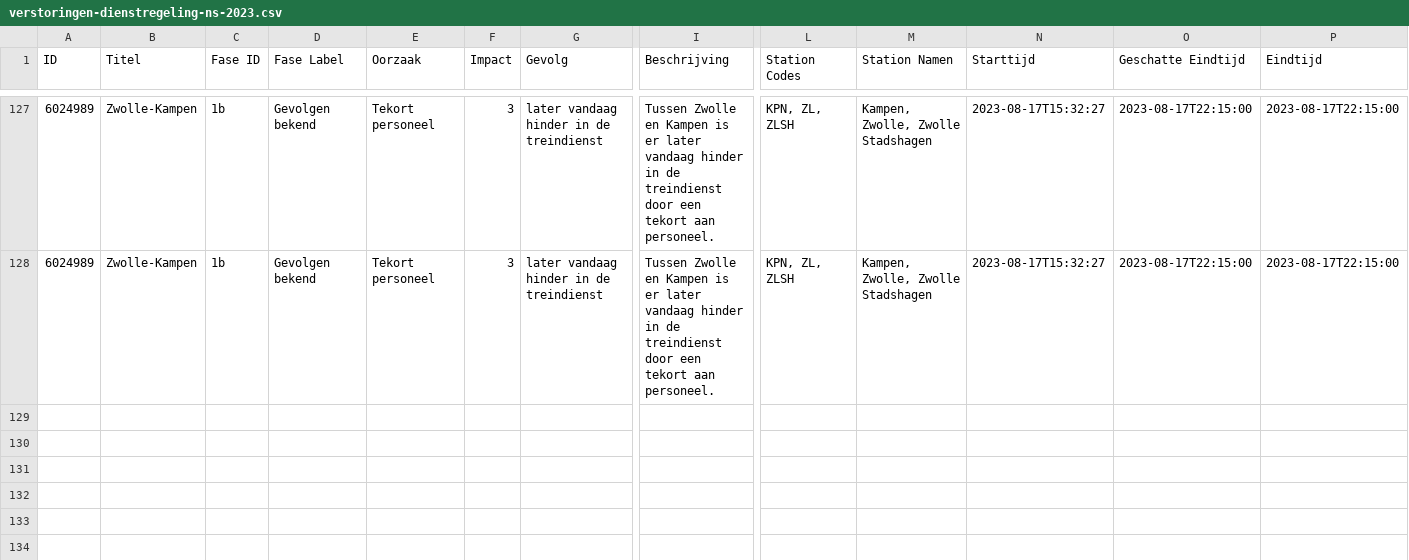
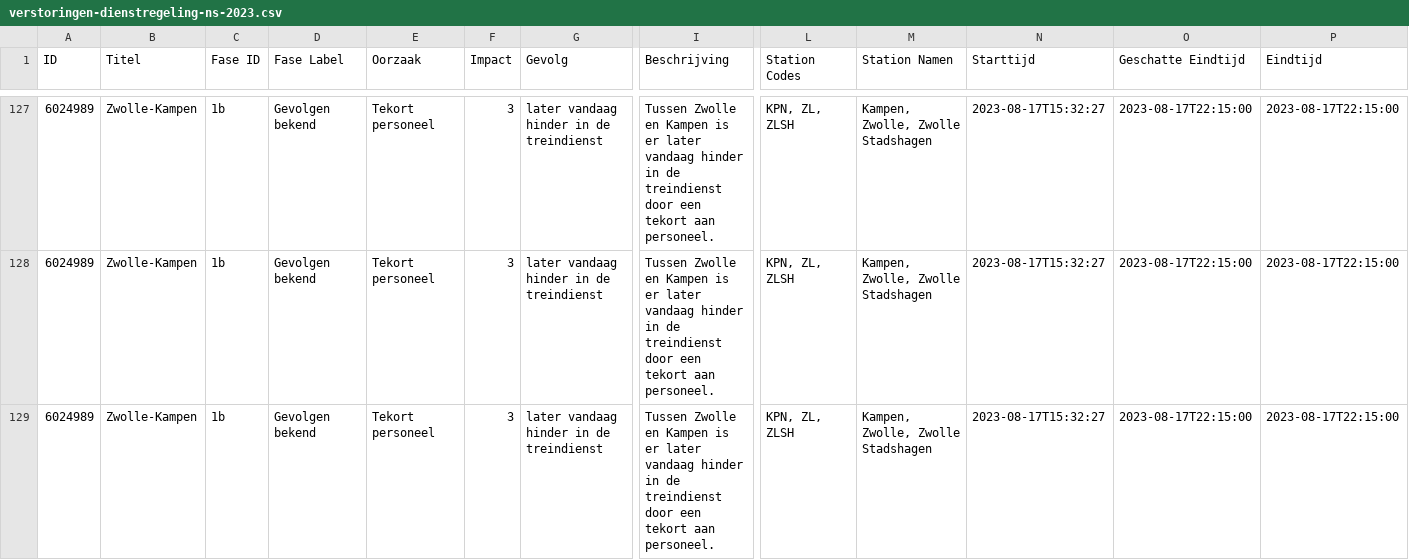
Before and after one commit to maartensiffels/verstoringen-ns, a CSV file: verstoringen-dienstregeling-ns-2023.csv, drawn as a sheet; only a part is shown, gaps mark what is left out; rows hold the shown columns only; the diff names each change by its address in the sheet, - before the commit and + after, or states it on an @@ line.

```diff
--- a/verstoringen-dienstregeling-ns-2023.csv
+++ b/verstoringen-dienstregeling-ns-2023.csv
+row 129: 6024989 | Zwolle-Kampen | 1b | Gevolgen bekend | Tekort personeel | 3 | later vandaag hinder in de treindienst | Tussen Zwolle en Kampen is er later vandaag hinder in de treindienst door een tekort aan personeel. | KPN, ZL, ZLSH | Kampen, Zwolle, Zwolle Stadshagen | 2023-08-17T15:32:27 | 2023-08-17T22:15:00 | 2023-08-17T22:15:00
```
